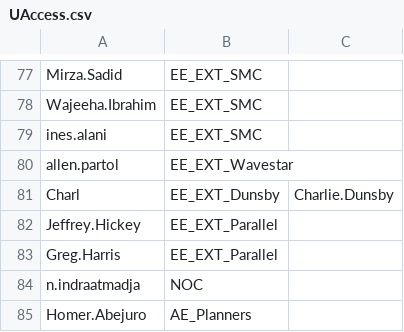
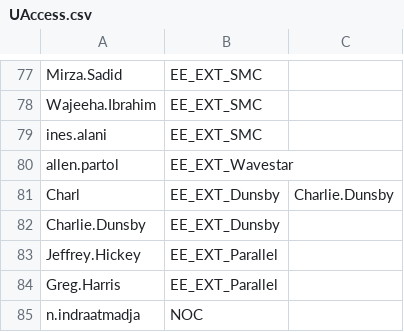
Before and after one commit to Ash-IPRANOps/Ash-IPRANOps.github.io, a CSV file: UAccess.csv, drawn as a sheet; only a part is shown, gaps mark what is left out; the shorter side is filled out with more unchanged rows.

Commit message:
Update UAccess.csv

```diff
--- a/UAccess.csv
+++ b/UAccess.csv
@@ -81,2 +81,3 @@ allen.partol,EE_EXT_Wavestar,
 Charl,EE_EXT_Dunsby,Charlie.Dunsby
+Charlie.Dunsby,EE_EXT_Dunsby,
 Jeffrey.Hickey,EE_EXT_Parallel,
```
